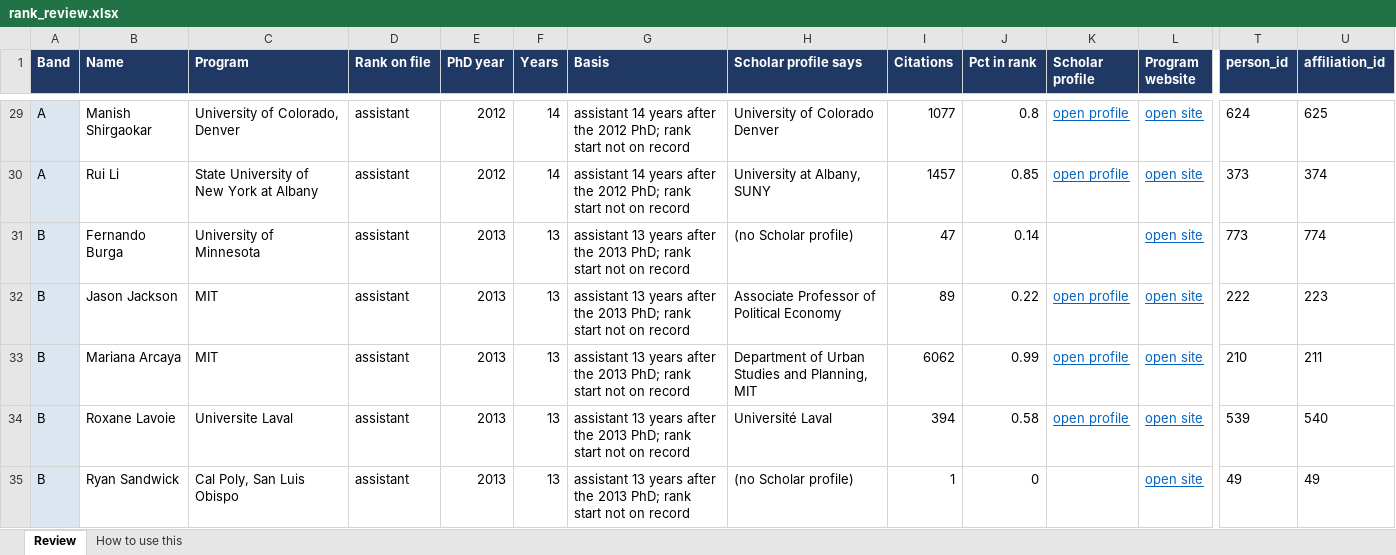
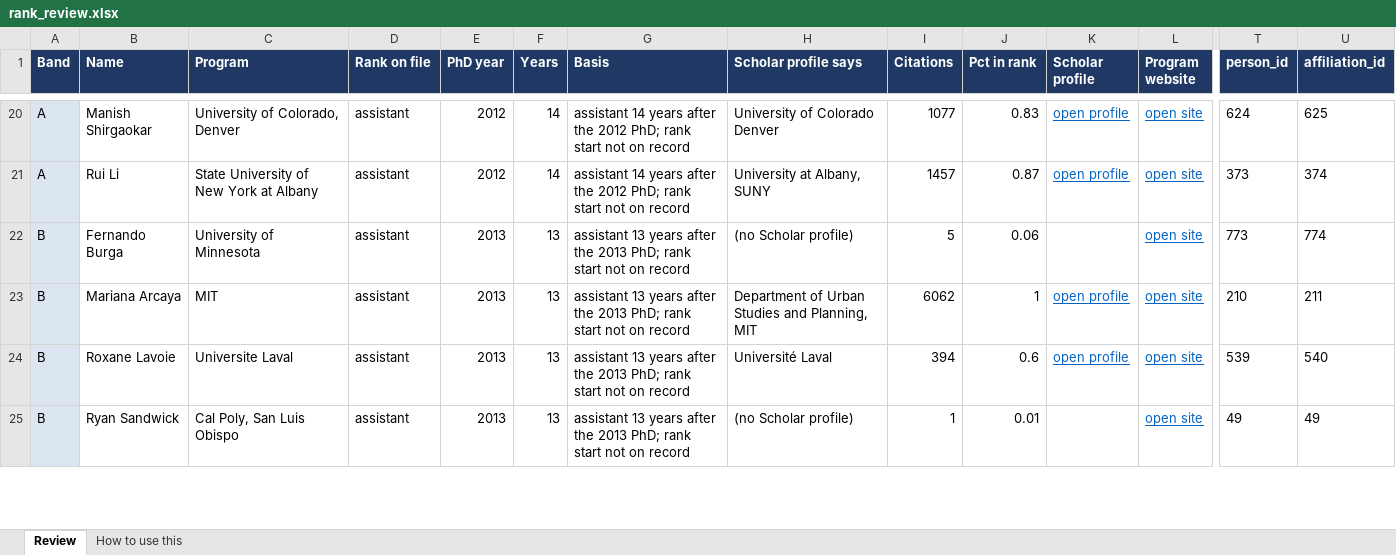
Before and after one commit to aakarner/planning-citation-metrics, an Excel workbook: data/review/rank_review.xlsx, sheet Review, drawn as a sheet; only a part is shown, gaps mark what is left out; values as stored, in another font and other column widths than the file's, no borders; removed rows and columns are numbered as before the commit, all else as after; rows hold the shown columns only; the diff covers the shown part only; the diff names each change by its address in the sheet, - before the commit and + after, or states it on an @@ line.

```diff
--- a/data/review/rank_review.xlsx (sheet Review)
+++ b/data/review/rank_review.xlsx (sheet Review)
-J20 (Pct in rank): 0.8
+J20 (Pct in rank): 0.83
-J21 (Pct in rank): 0.85
+J21 (Pct in rank): 0.87
-I22 (Citations): 47
+I22 (Citations): 5
-J22 (Pct in rank): 0.14
+J22 (Pct in rank): 0.06
-row 32: B | Jason Jackson | MIT | assistant | 2013 | 13 | assistant 13 years after the 2013 PhD; rank start not on record | Associate Professor of Political Economy | 89 | 0.22 | open profile | open site | 222 | 223
-J23 (Pct in rank): 0.99
+J23 (Pct in rank): 1
-J24 (Pct in rank): 0.58
+J24 (Pct in rank): 0.6
-J25 (Pct in rank): 0
+J25 (Pct in rank): 0.01
```
Also changed, not shown: 39 removed rows and 94 edited cells elsewhere in this sheet, sheet How to use this, 3 other files.
